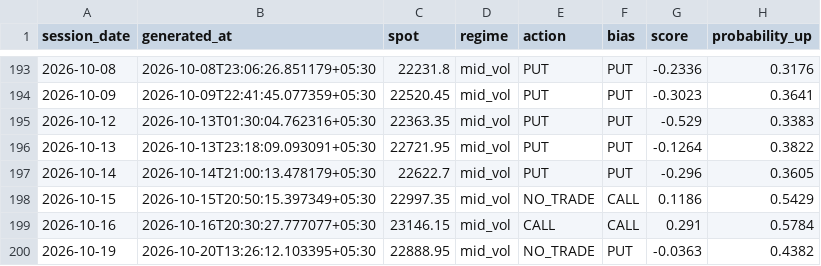
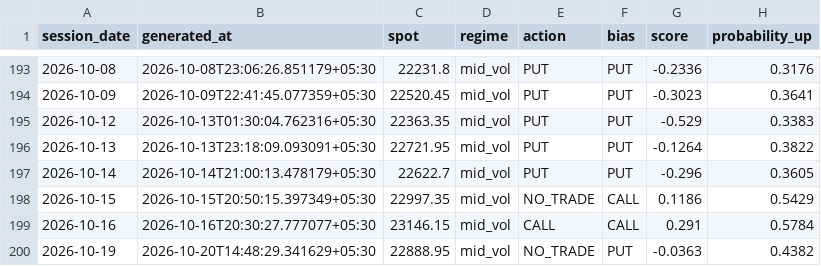
Before and after one commit to ramanauday1561/kite-mcp, a CSV file: docs/data/signals.csv, drawn as a sheet; only a part is shown, gaps mark what is left out; the diff names each change by its address in the sheet, - before the commit and + after, or states it on an @@ line.

```diff
--- a/docs/data/signals.csv
+++ b/docs/data/signals.csv
-B200 (generated_at): 2026-10-20T13:26:12.103395+05:30
+B200 (generated_at): 2026-10-20T14:48:29.341629+05:30
```
Also changed, not shown: 6 other files.
